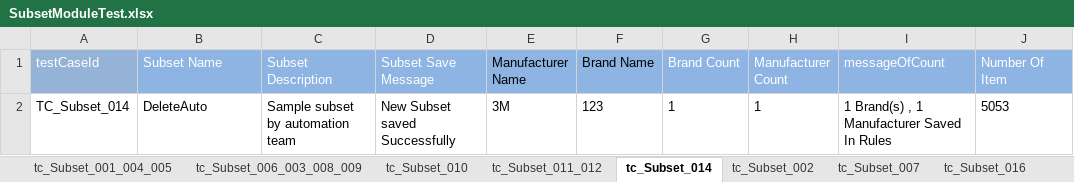
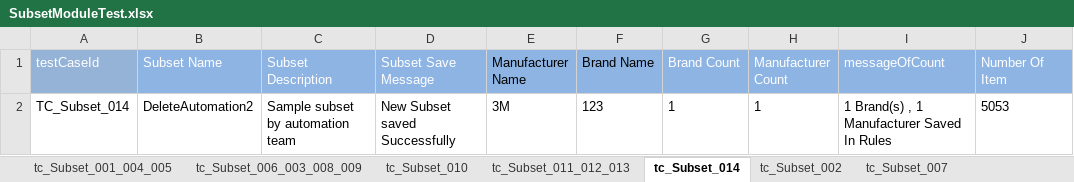
Before and after one commit to Rameshwar-Juptimath/NestedClassesAllureBug, an Excel workbook: resources/ExcelsheetData/SubsetModuleTest.xlsx, sheet tc_Subset_014, drawn as a sheet; values as stored, in another font and other column widths than the file's, no borders; the diff names each change by its address in the sheet, - before the commit and + after, or states it on an @@ line.

```diff
--- a/resources/ExcelsheetData/SubsetModuleTest.xlsx (sheet tc_Subset_014)
+++ b/resources/ExcelsheetData/SubsetModuleTest.xlsx (sheet tc_Subset_014)
-sheet tab: tc_Subset_011_012
+sheet tab: tc_Subset_011_012_013
-B2 (Subset Name): DeleteAuto
+B2 (Subset Name): DeleteAutomation2
```
Also changed, not shown: sheet tc_Subset_015_016, sheet tc_Subset_017, other sheet tabs, 5 other files.
